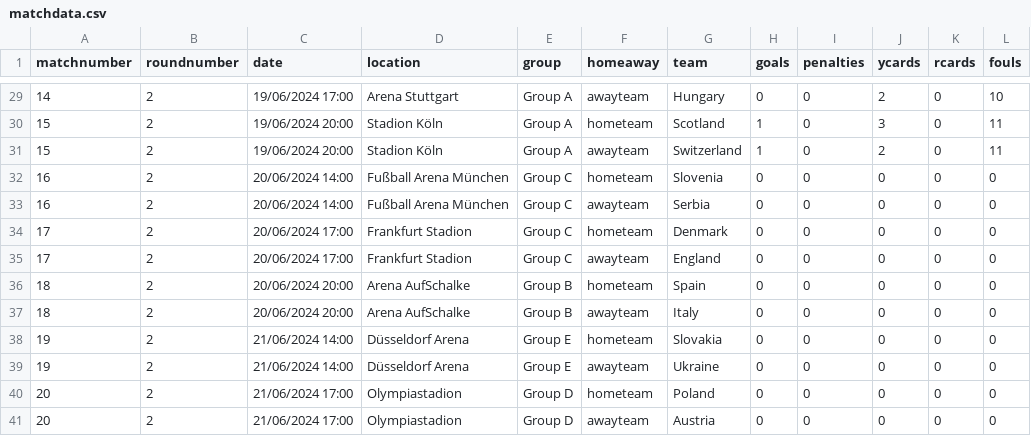
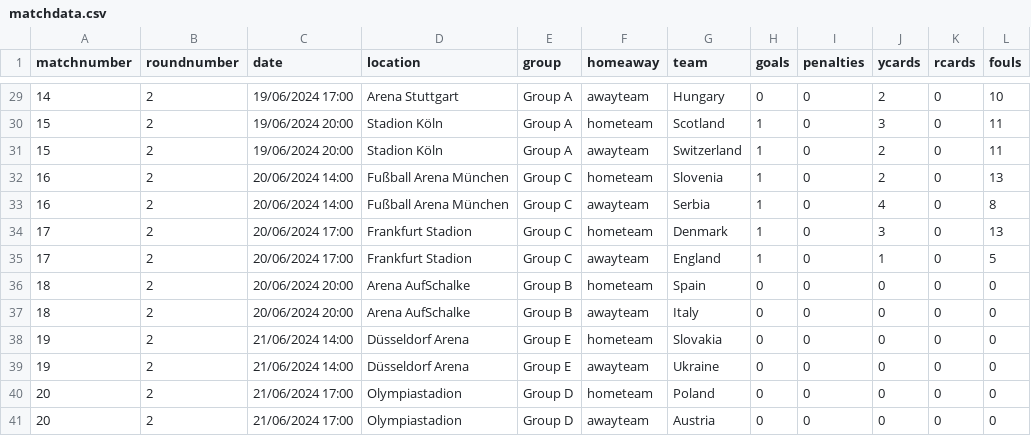
Before and after one commit to lee269/euro2024, a CSV file: data/matchdata.csv, drawn as a sheet; only a part is shown, gaps mark what is left out.

Commit message:
Match 17

```diff
--- a/data/matchdata.csv
+++ b/data/matchdata.csv
@@ -31,6 +31,6 @@ matchnumber,roundnumber,date,location,group,homeaway,team,goals,penalties,ycards
 15,2,19/06/2024 20:00,Stadion Köln,Group A,awayteam,Switzerland,1,0,2,0,11
-16,2,20/06/2024 14:00,Fußball Arena München,Group C,hometeam,Slovenia,0,0,0,0,0
-16,2,20/06/2024 14:00,Fußball Arena München,Group C,awayteam,Serbia,0,0,0,0,0
-17,2,20/06/2024 17:00,Frankfurt Stadion,Group C,hometeam,Denmark,0,0,0,0,0
-17,2,20/06/2024 17:00,Frankfurt Stadion,Group C,awayteam,England,0,0,0,0,0
+16,2,20/06/2024 14:00,Fußball Arena München,Group C,hometeam,Slovenia,1,0,2,0,13
+16,2,20/06/2024 14:00,Fußball Arena München,Group C,awayteam,Serbia,1,0,4,0,8
+17,2,20/06/2024 17:00,Frankfurt Stadion,Group C,hometeam,Denmark,1,0,3,0,13
+17,2,20/06/2024 17:00,Frankfurt Stadion,Group C,awayteam,England,1,0,1,0,5
 18,2,20/06/2024 20:00,Arena AufSchalke,Group B,hometeam,Spain,0,0,0,0,0
```
Also changed, not shown: 1 other file.
